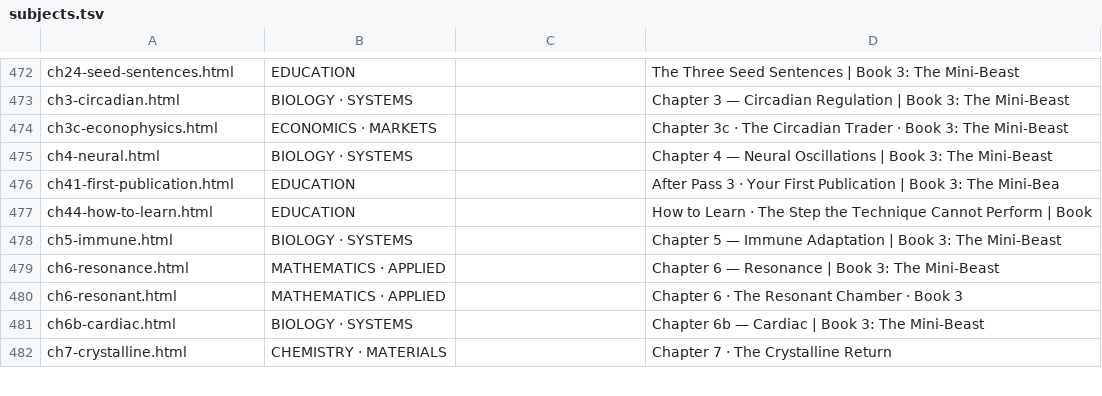
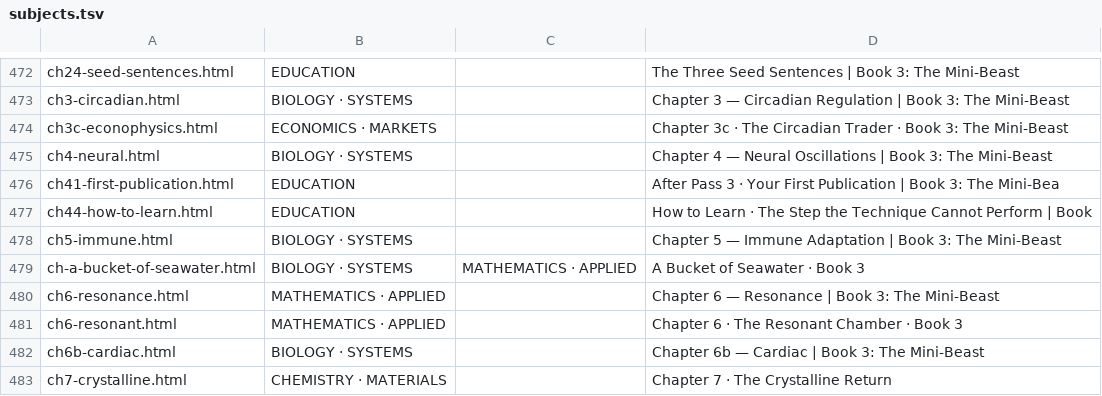
Before and after one commit to TOTOGT/geometry, a TSV file: docs/subjects.tsv, drawn as a sheet; only a part is shown, gaps mark what is left out; the diff names each change by its address in the sheet, - before the commit and + after, or states it on an @@ line.

```diff
--- a/docs/subjects.tsv
+++ b/docs/subjects.tsv
+row 479: ch-a-bucket-of-seawater.html | BIOLOGY · SYSTEMS | MATHEMATICS · APPLIED | A Bucket of Seawater · Book 3
```
Also changed, not shown: 27 other files.
